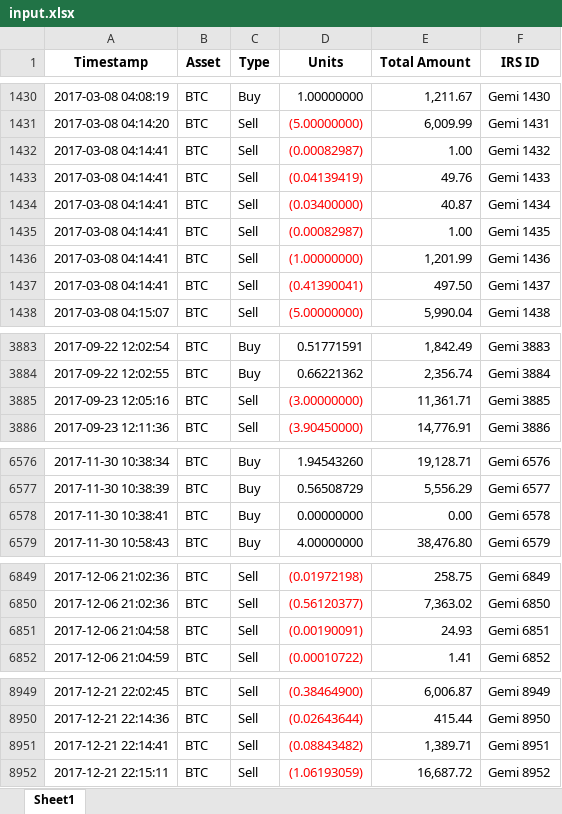
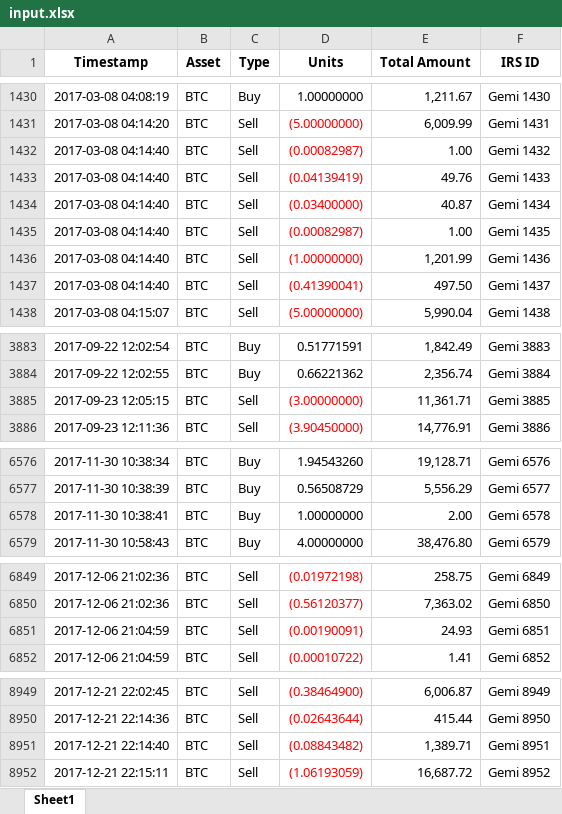
Before and after one commit to franklinshe/cap-gain-fifo, an Excel workbook: input.xlsx, sheet Sheet1, drawn as a sheet; only a part is shown, gaps mark what is left out; values as stored, in another font and other column widths than the file's, no borders; the diff covers the shown part only; the diff names each change by its address in the sheet, - before the commit and + after, or states it on an @@ line.

```diff
--- a/input.xlsx (sheet Sheet1)
+++ b/input.xlsx (sheet Sheet1)
-A1432:A1437 (Timestamp): 2017-03-08 04:14:41
+A1432:A1437 (Timestamp): 2017-03-08 04:14:40
-A3885 (Timestamp): 2017-09-23 12:05:16
+A3885 (Timestamp): 2017-09-23 12:05:15
-D6578 (Units): 0.00000000
+D6578 (Units): 1.00000000
-E6578 (Total Amount): 0.00
+E6578 (Total Amount): 2.00
-A6851 (Timestamp): 2017-12-06 21:04:58
+A6851 (Timestamp): 2017-12-06 21:04:59
-A8951 (Timestamp): 2017-12-21 22:14:41
+A8951 (Timestamp): 2017-12-21 22:14:40
```
Also changed, not shown: 1 moved row elsewhere in this sheet, dist/input.xlsx, 5 other files.
